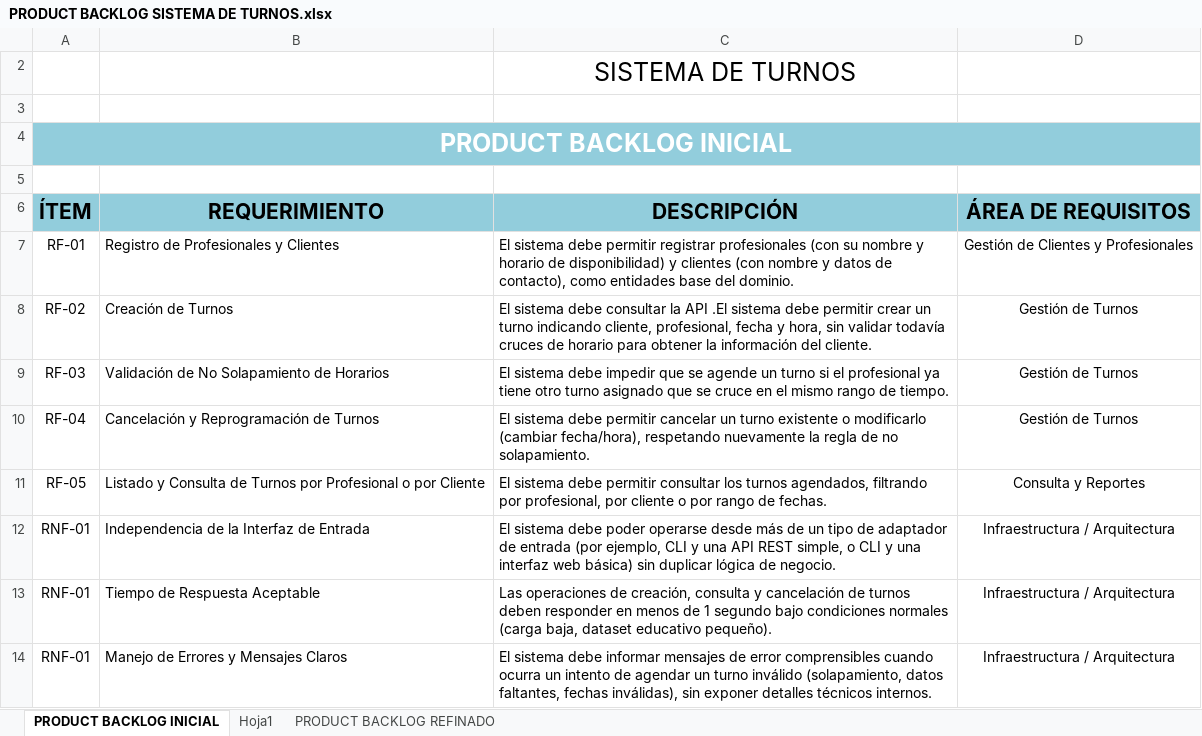
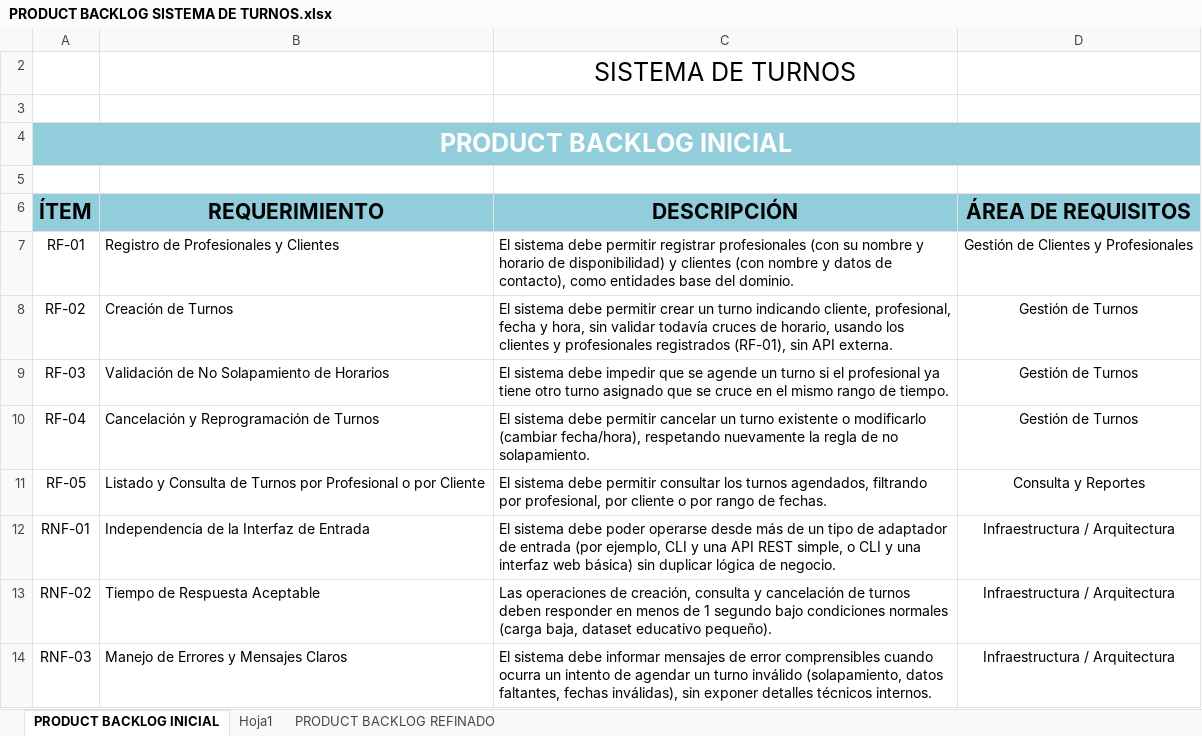
Before and after one commit to Jhorm4nnn/Chronos-Domain-Service, an Excel workbook: docs/PRODUCT BACKLOG SISTEMA DE TURNOS.xlsx, sheet PRODUCT BACKLOG INICIAL, drawn as a sheet; values as stored, in another font and other column widths than the file's, no borders; the diff names each change by its address in the sheet, - before the commit and + after, or states it on an @@ line.

```diff
--- a/docs/PRODUCT BACKLOG SISTEMA DE TURNOS.xlsx (sheet PRODUCT BACKLOG INICIAL)
+++ b/docs/PRODUCT BACKLOG SISTEMA DE TURNOS.xlsx (sheet PRODUCT BACKLOG INICIAL)
-C8 (DESCRIPCIÓN): …sistema debe consultar la API .El sistema debe permitir crear un turno indicando cliente, profesional, fecha y hora, sin validar todavía cruces de horario para obtener la información del cliente.
+C8 (DESCRIPCIÓN): …sistema debe permitir crear un turno indicando cliente, profesional, fecha y hora, sin validar todavía cruces de horario, usando los clientes y profesionales registrados (RF-01), sin API externa.
-A13 (ÍTEM): RNF-01
+A13 (ÍTEM): RNF-02
-A14 (ÍTEM): RNF-01
+A14 (ÍTEM): RNF-03
```
Also changed, not shown: sheet PRODUCT BACKLOG REFINADO.
